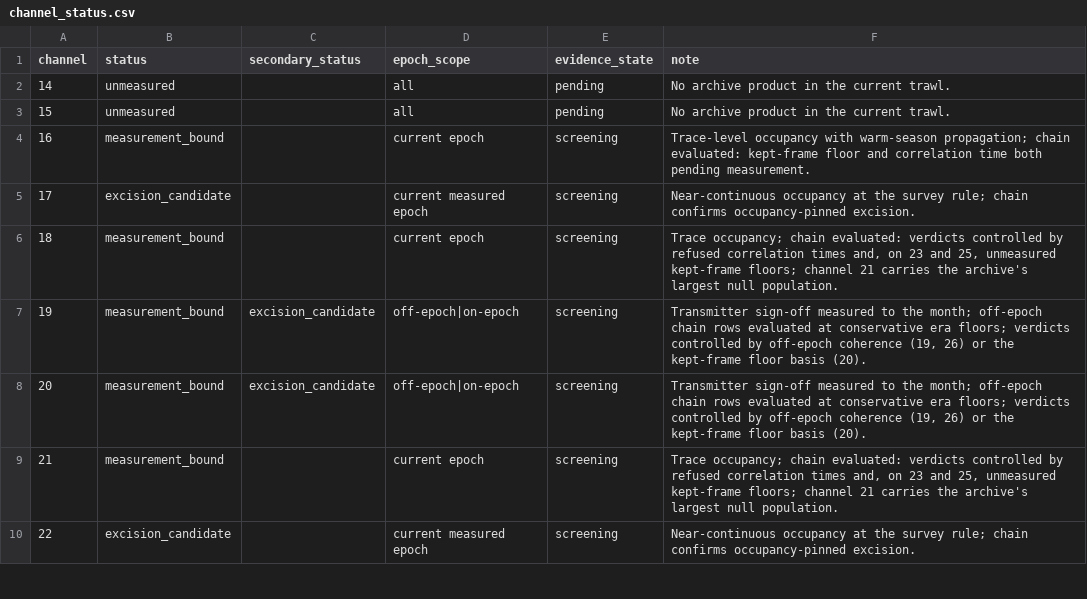
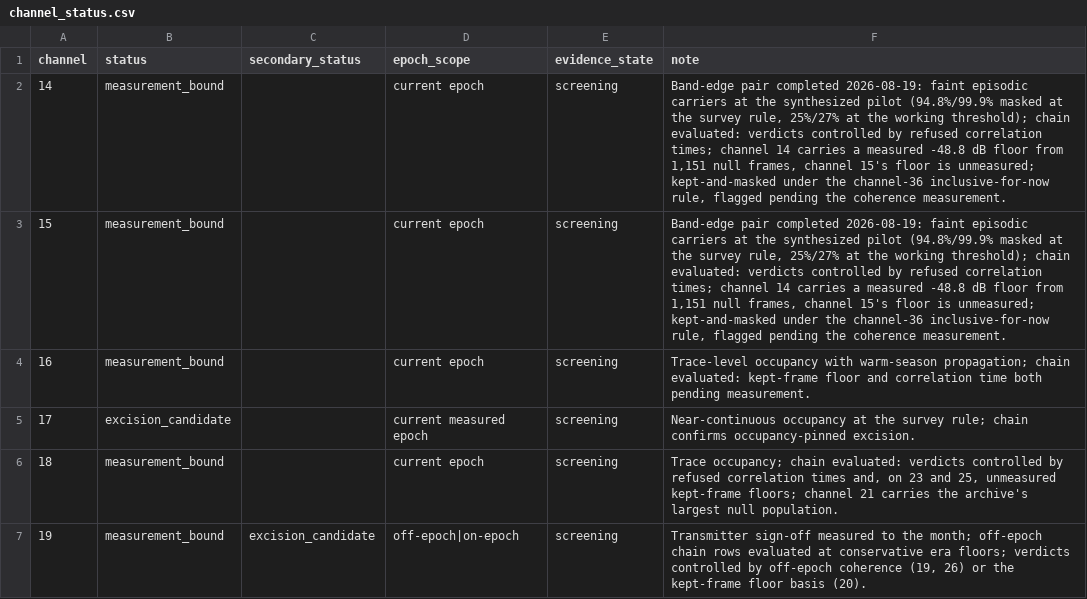
Before and after one commit to WVURAIL/pilot-proxy, a CSV file: analysis/dissertation/data/channel_status.csv, drawn as a sheet; only a part is shown; the shorter side is filled out with more unchanged rows.

Commit message:
complete-23: integrate the final two channels (14 and 15)
The trawl is complete: freq_ids 844 (ch14) and 829 (ch15) finished
2026-08-19; the other 21 products are byte-identical to the prior
snapshot. New inventory: 9,214 events probed / 8,983 usable /
170,374 units / 750,461 frames; a third quarantined unit (one 844
capture, unreadable header).

- INCLUSIVE_KEEP extended {36} -> {14, 15, 36}: both new channels
  satisfy the channel-36 inclusive-for-now condition exactly (excise
  preferred only at the unverified coherence cap, bracket ends within
  0.6% of survey time, ~75% of current-epoch frames released at the
  working threshold). Flagged for sign-off; under the previous set the
  pair would be excised (8 excised, x1.0962 vs x1.1013 survey).
- exports/artifacts refreshed on the complete-23 snapshot (policy:
  x1.1013 survey / x1.5854 worst bin, 6 excised, kept-set survival
  10.7% -> 89.6% over 265,152 current-epoch frames).
- census_psd.csv re-exported for all 23 channels; census-PSD lower
  plate extended to channels 14-26 (13 panels, 5-row grid).
- dissertation summary v3 (snapshot dissertation-draft-2026-08-19):
  14/15 measurement-bound, chain-evaluated; export v3-complete23;
  channel_status.csv refreshed (no channel remains unmeasured).

```diff
--- a/analysis/dissertation/data/channel_status.csv
+++ b/analysis/dissertation/data/channel_status.csv
@@ -1,4 +1,4 @@
 channel,status,secondary_status,epoch_scope,evidence_state,note
-14,unmeasured,,all,pending,No archive product in the current trawl.
-15,unmeasured,,all,pending,No archive product in the current trawl.
+14,measurement_bound,,current epoch,screening,"Band-edge pair completed 2026-08-19: faint episodic carriers at the synthesized pilot (94.8%/99.9% masked at the survey rule, 25%/27% at the working threshold); chain evaluated: verdicts controlled by refused correlation times; channel 14 carries a measured -48.8 dB floor from 1,151 null frames, channel 15's floor is unmeasured; kept-and-masked under the channel-36 inclusive-for-now rule, flagged pending the coherence measurement."
+15,measurement_bound,,current epoch,screening,"Band-edge pair completed 2026-08-19: faint episodic carriers at the synthesized pilot (94.8%/99.9% masked at the survey rule, 25%/27% at the working threshold); chain evaluated: verdicts controlled by refused correlation times; channel 14 carries a measured -48.8 dB floor from 1,151 null frames, channel 15's floor is unmeasured; kept-and-masked under the channel-36 inclusive-for-now rule, flagged pending the coherence measurement."
 16,measurement_bound,,current epoch,screening,Trace-level occupancy with warm-season propagation; chain evaluated: kept-frame floor and correlation time both pending measurement.
```
Also changed, not shown: 8 other files.
